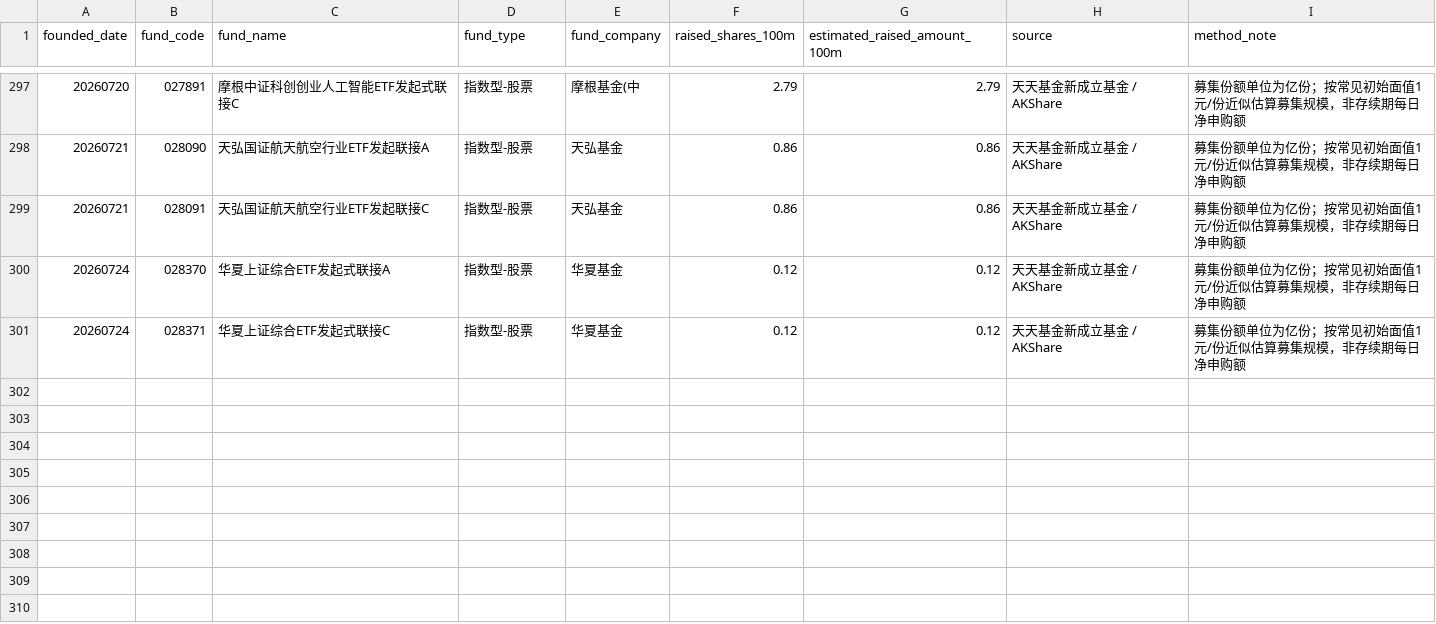
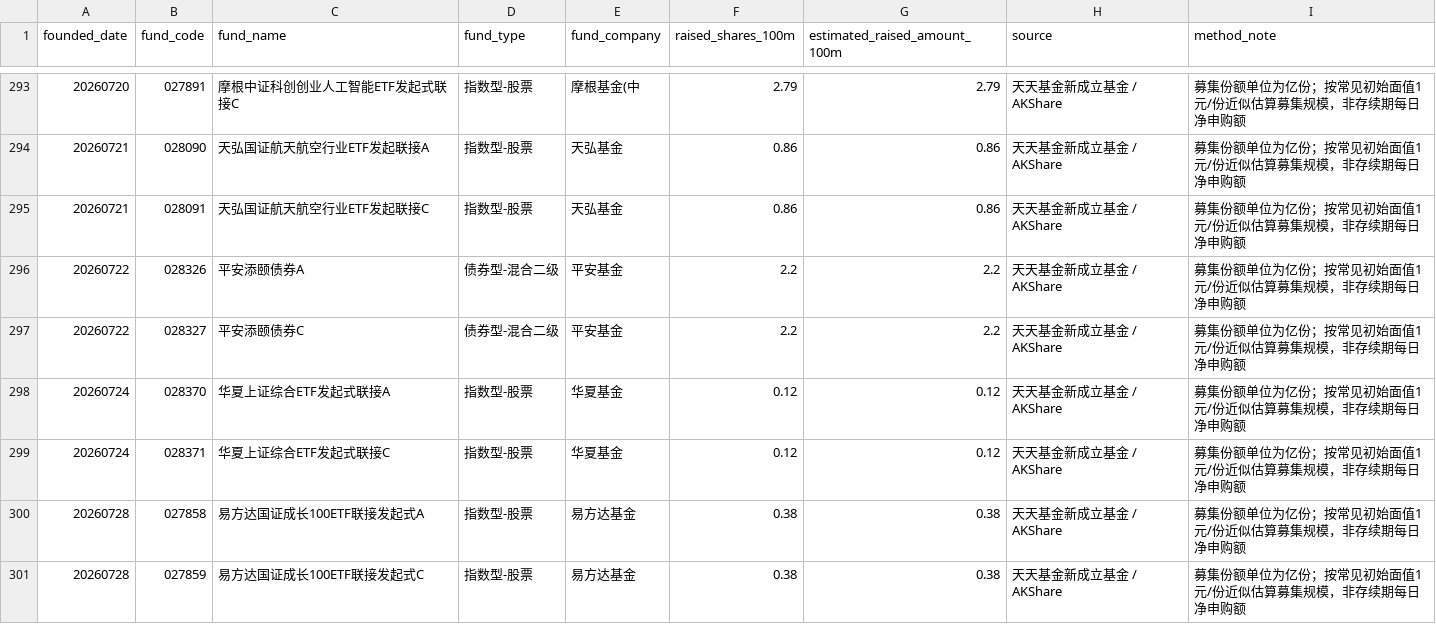
Before and after one commit to littlepeachh/macroscope-dashboard-v5, a CSV file: data/fund_subscription.csv, drawn as a sheet; only a part is shown, gaps mark what is left out; the diff covers the shown part only; the diff names each change by its address in the sheet, - before the commit and + after, or states it on an @@ line.

```diff
--- a/data/fund_subscription.csv
+++ b/data/fund_subscription.csv
+row 296: 20260722 | 028326 | 平安添颐债券A | 债券型-混合二级 | 平安基金 | 2.2 | 2.2 | 天天基金新成立基金 / AKShare | 募集份额单位为亿份；按常见初始面值1元/份近似估算募集规模，非存续期每日净申购额
+row 297: 20260722 | 028327 | 平安添颐债券C | 债券型-混合二级 | 平安基金 | 2.2 | 2.2 | 天天基金新成立基金 / AKShare | 募集份额单位为亿份；按常见初始面值1元/份近似估算募集规模，非存续期每日净申购额
+row 300: 20260728 | 027858 | 易方达国证成长100ETF联接发起式A | 指数型-股票 | 易方达基金 | 0.38 | 0.38 | 天天基金新成立基金 / AKShare | 募集份额单位为亿份；按常见初始面值1元/份近似估算募集规模，非存续期每日净申购额
+row 301: 20260728 | 027859 | 易方达国证成长100ETF联接发起式C | 指数型-股票 | 易方达基金 | 0.38 | 0.38 | 天天基金新成立基金 / AKShare | 募集份额单位为亿份；按常见初始面值1元/份近似估算募集规模，非存续期每日净申购额
```
Also changed, not shown: 7 added rows and 11 removed rows elsewhere in this file, data/macro.csv, 2 other files.
